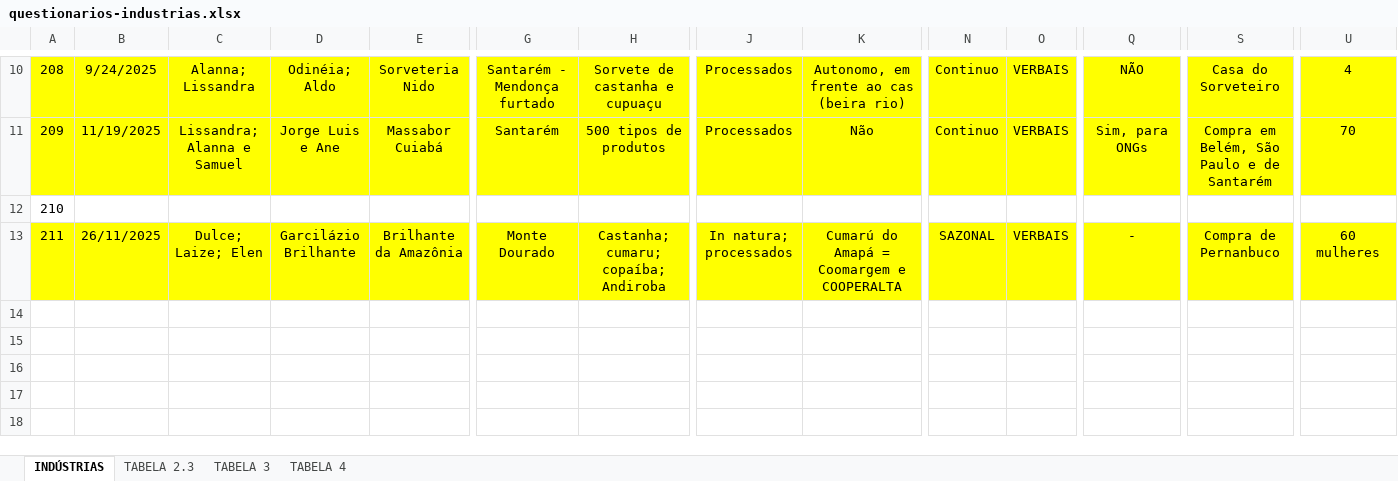
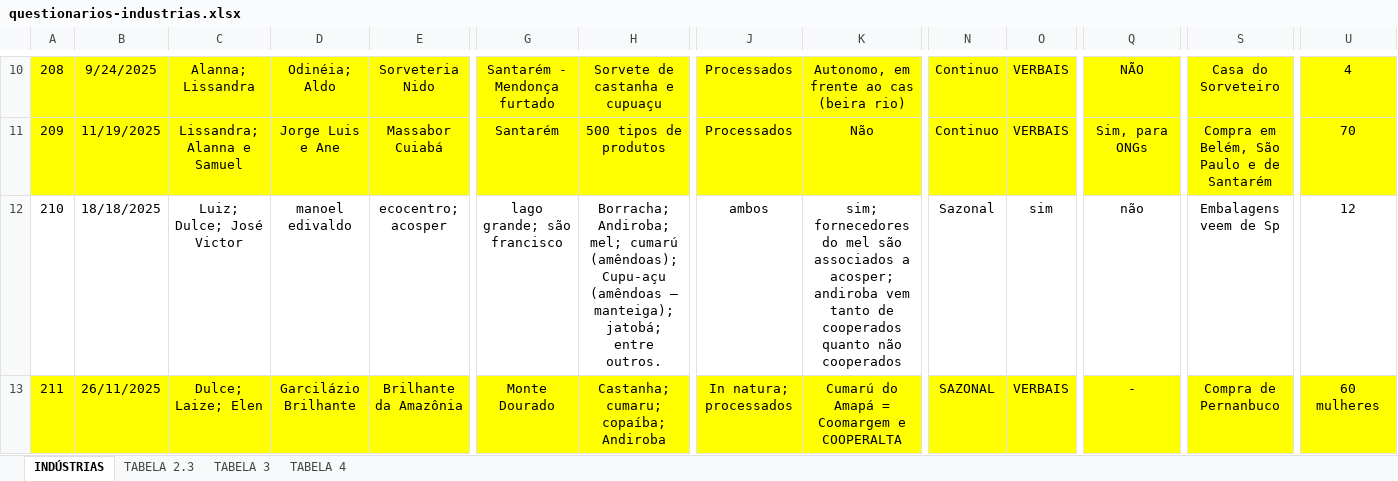
Before and after one commit to sbdiversidade/formularios-contas-alphas, an Excel workbook: questionarios-industrias.xlsx, sheet INDÚSTRIAS, drawn as a sheet; only a part is shown, gaps mark what is left out; values as stored, in another font and other column widths than the file's, no borders; the diff covers the shown part only; the diff names each change by its address in the sheet, - before the commit and + after, or states it on an @@ line.

```diff
--- a/questionarios-industrias.xlsx (sheet INDÚSTRIAS)
+++ b/questionarios-industrias.xlsx (sheet INDÚSTRIAS)
-B12: (empty)
+B12: 18/18/2025
-C12: (empty)
+C12: Luiz; Dulce; José Victor
-D12: (empty)
+D12: manoel edivaldo
-E12: (empty)
+E12: ecocentro; acosper
-G12: (empty)
+G12: lago grande; são francisco
-H12: (empty)
+H12: Borracha; Andiroba; mel; cumarú (amêndoas); Cupu-açu (amêndoas – manteiga); jatobá; entre outros.
-J12: (empty)
+J12: ambos
-K12: (empty)
+K12: sim; fornecedores do mel são associados a acosper; andiroba vem tanto de cooperados quanto não cooperados
-N12: (empty)
+N12: Sazonal
-O12: (empty)
+O12: sim
-Q12: (empty)
+Q12: não
-S12: (empty)
+S12: Embalagens veem de Sp
-U12: (empty)
+U12: 12
```
Also changed, not shown: 3 edited cells elsewhere in this sheet, sheet TABELA 4, sheet TABELA 3, sheet TABELA 2.3.
